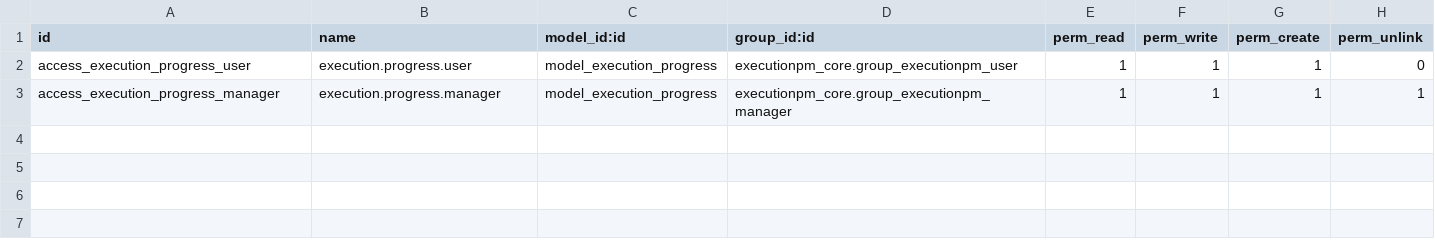
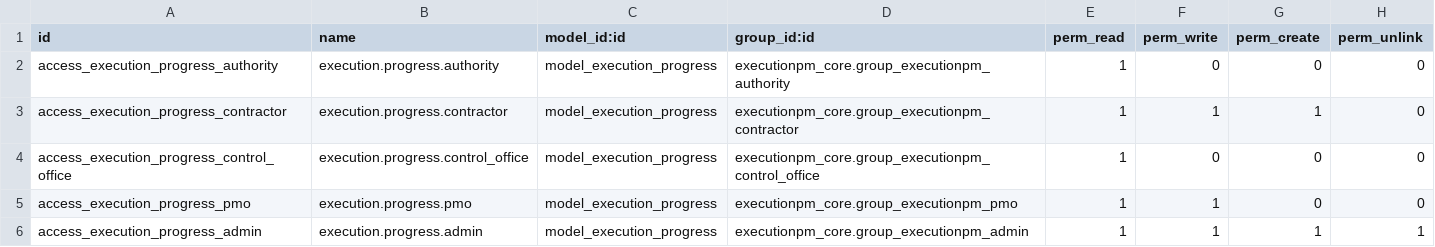
Before and after one commit to selamou-mouhamedou/odooaep, a CSV file: custom_addons/executionpm_execution/security/ir.model.access.csv, drawn as a sheet.

```diff
--- a/custom_addons/executionpm_execution/security/ir.model.access.csv
+++ b/custom_addons/executionpm_execution/security/ir.model.access.csv
@@ -1,3 +1,6 @@
 id,name,model_id:id,group_id:id,perm_read,perm_write,perm_create,perm_unlink
-access_execution_progress_user,execution.progress.user,model_execution_progress,executionpm_core.group_executionpm_user,1,1,1,0
-access_execution_progress_manager,execution.progress.manager,model_execution_progress,executionpm_core.group_executionpm_manager,1,1,1,1
+access_execution_progress_authority,execution.progress.authority,model_execution_progress,executionpm_core.group_executionpm_authority,1,0,0,0
+access_execution_progress_contractor,execution.progress.contractor,model_execution_progress,executionpm_core.group_executionpm_contractor,1,1,1,0
+access_execution_progress_control_office,execution.progress.control_office,model_execution_progress,executionpm_core.group_executionpm_control_office,1,0,0,0
+access_execution_progress_pmo,execution.progress.pmo,model_execution_progress,executionpm_core.group_executionpm_pmo,1,1,0,0
+access_execution_progress_admin,execution.progress.admin,model_execution_progress,executionpm_core.group_executionpm_admin,1,1,1,1
```
Also changed, not shown: custom_addons/executionpm_alerts/security/ir.model.access.csv, custom_addons/executionpm_core/security/ir.model.access.csv, 37 other files.
